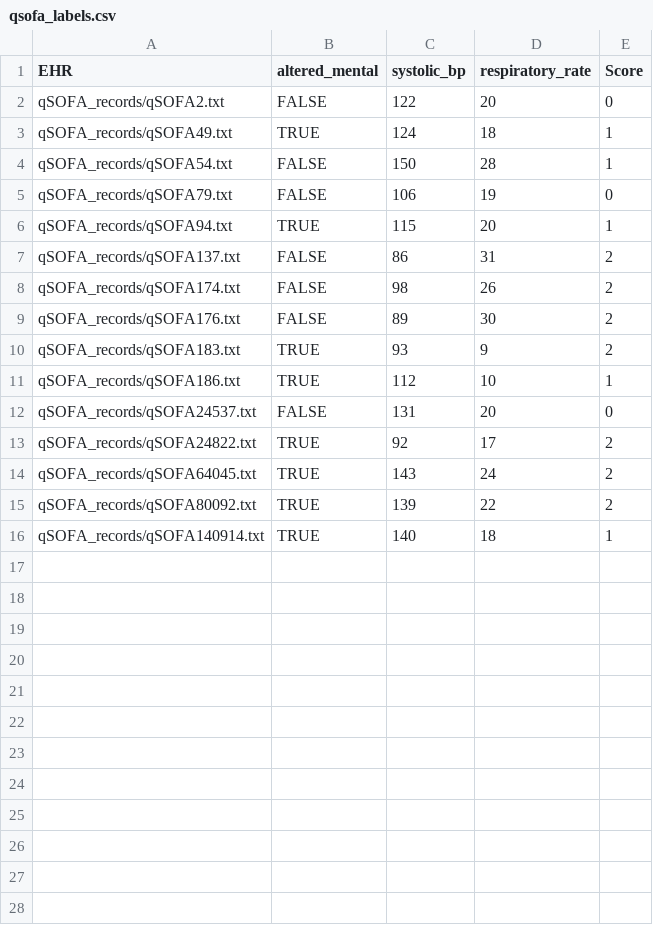
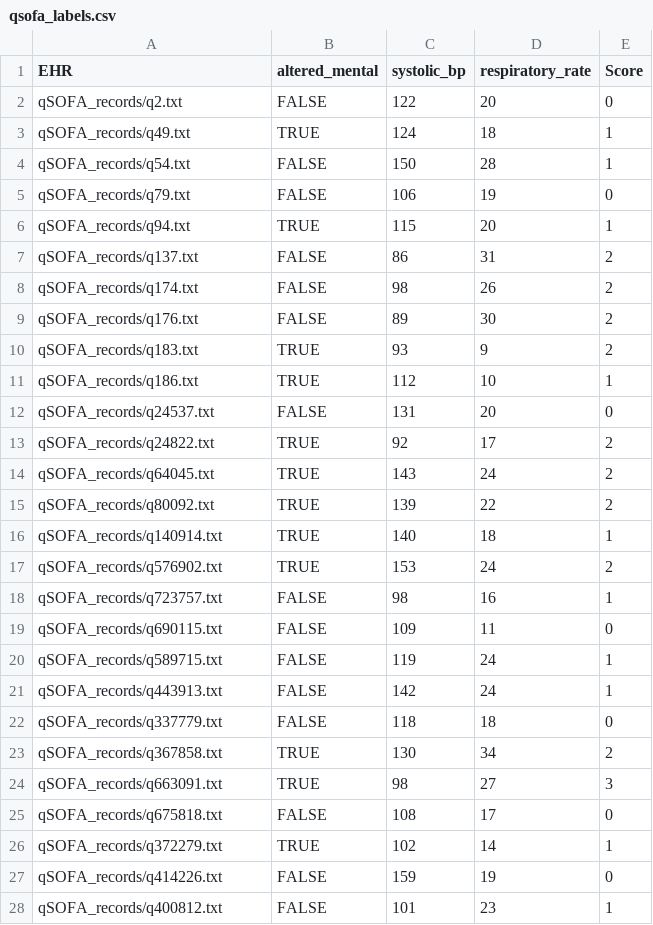
Before and after one commit to ece1786-2023/PatientPro, a CSV file: labels/qsofa_labels.csv, drawn as a sheet; only a part is shown; the diff covers the shown part only.

Commit message:
[data] expanding qsofa test set + updating news_labels

```diff
--- a/labels/qsofa_labels.csv
+++ b/labels/qsofa_labels.csv
@@ -1,16 +1,28 @@
 EHR,altered_mental,systolic_bp,respiratory_rate,Score
-qSOFA_records/qSOFA2.txt,FALSE,122,20,0
-qSOFA_records/qSOFA49.txt,TRUE,124,18,1
-qSOFA_records/qSOFA54.txt,FALSE,150,28,1
-qSOFA_records/qSOFA79.txt,FALSE,106,19,0
-qSOFA_records/qSOFA94.txt,TRUE,115,20,1
-qSOFA_records/qSOFA137.txt,FALSE,86,31,2
-qSOFA_records/qSOFA174.txt,FALSE,98,26,2
-qSOFA_records/qSOFA176.txt,FALSE,89,30,2
-qSOFA_records/qSOFA183.txt,TRUE,93,9,2
-qSOFA_records/qSOFA186.txt,TRUE,112,10,1
-qSOFA_records/qSOFA24537.txt,FALSE,131,20,0
-qSOFA_records/qSOFA24822.txt,TRUE,92,17,2
-qSOFA_records/qSOFA64045.txt,TRUE,143,24,2
-qSOFA_records/qSOFA80092.txt,TRUE,139,22,2
-qSOFA_records/qSOFA140914.txt,TRUE,140,18,1
+qSOFA_records/q2.txt,FALSE,122,20,0
+qSOFA_records/q49.txt,TRUE,124,18,1
+qSOFA_records/q54.txt,FALSE,150,28,1
+qSOFA_records/q79.txt,FALSE,106,19,0
+qSOFA_records/q94.txt,TRUE,115,20,1
+qSOFA_records/q137.txt,FALSE,86,31,2
+qSOFA_records/q174.txt,FALSE,98,26,2
+qSOFA_records/q176.txt,FALSE,89,30,2
+qSOFA_records/q183.txt,TRUE,93,9,2
+qSOFA_records/q186.txt,TRUE,112,10,1
+qSOFA_records/q24537.txt,FALSE,131,20,0
+qSOFA_records/q24822.txt,TRUE,92,17,2
+qSOFA_records/q64045.txt,TRUE,143,24,2
+qSOFA_records/q80092.txt,TRUE,139,22,2
+qSOFA_records/q140914.txt,TRUE,140,18,1
+qSOFA_records/q576902.txt,TRUE,153,24,2
+qSOFA_records/q723757.txt,FALSE,98,16,1
+qSOFA_records/q690115.txt,FALSE,109,11,0
+qSOFA_records/q589715.txt,FALSE,119,24,1
+qSOFA_records/q443913.txt,FALSE,142,24,1
+qSOFA_records/q337779.txt,FALSE,118,18,0
+qSOFA_records/q367858.txt,TRUE,130,34,2
+qSOFA_records/q663091.txt,TRUE,98,27,3
+qSOFA_records/q675818.txt,FALSE,108,17,0
+qSOFA_records/q372279.txt,TRUE,102,14,1
+qSOFA_records/q414226.txt,FALSE,159,19,0
+qSOFA_records/q400812.txt,FALSE,101,23,1
```
Also changed, not shown: 3 added rows elsewhere in this file, labels/news_labels.csv, 15 other files.
